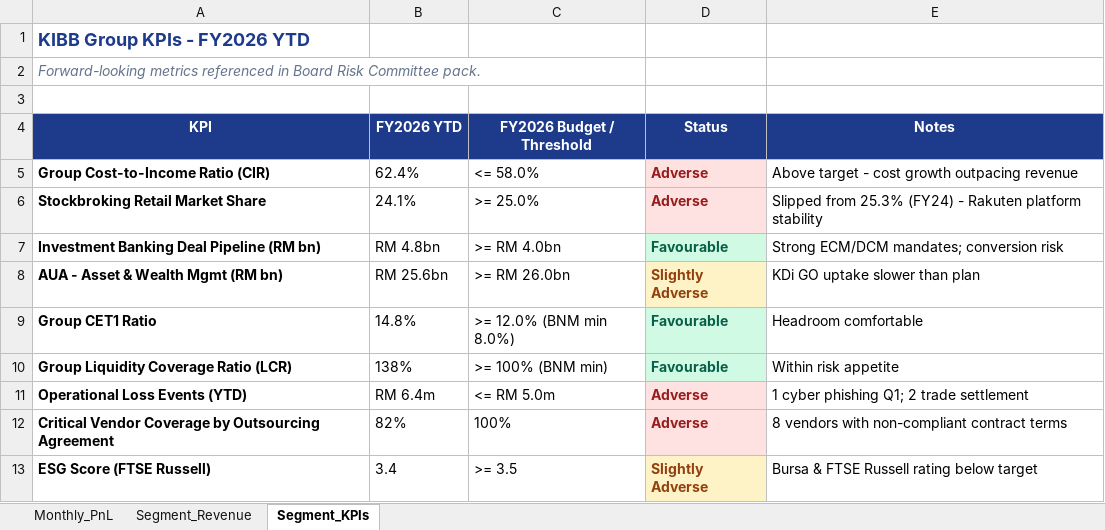
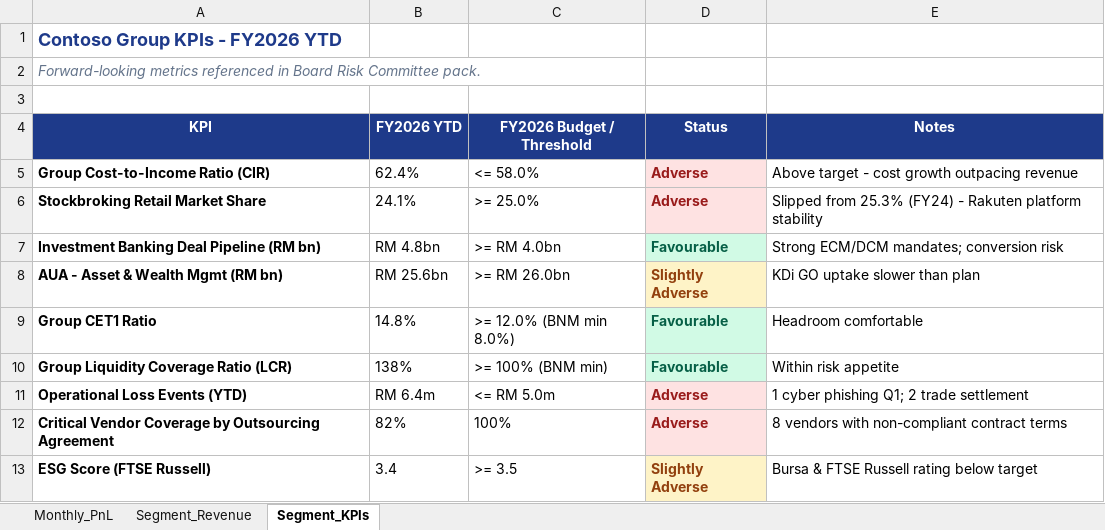
Before and after one commit to steffiyappy/kenanga-csuite-immersion, an Excel workbook: files/01_KIBB_SegmentPnL.xlsx, sheet Segment_KPIs, drawn as a sheet; values as stored, in another font and other column widths than the file's, no borders; the diff names each change by its address in the sheet, - before the commit and + after, or states it on an @@ line.

```diff
--- a/files/01_KIBB_SegmentPnL.xlsx (sheet Segment_KPIs)
+++ b/files/01_KIBB_SegmentPnL.xlsx (sheet Segment_KPIs)
-A1 (KPI): KIBB Group KPIs - FY2026 YTD
+A1 (KPI): Contoso Group KPIs - FY2026 YTD
```
Also changed, not shown: sheet Monthly_PnL, sheet Segment_Revenue, 5 other files.
